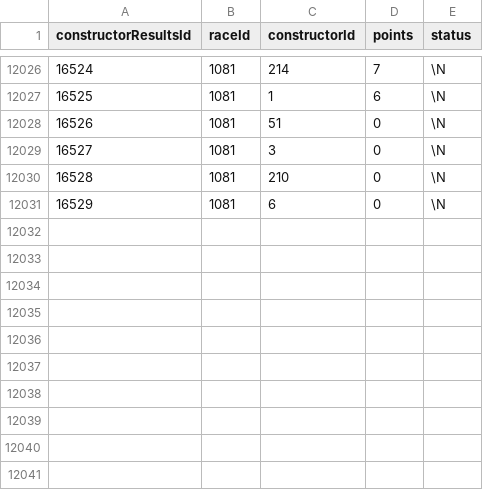
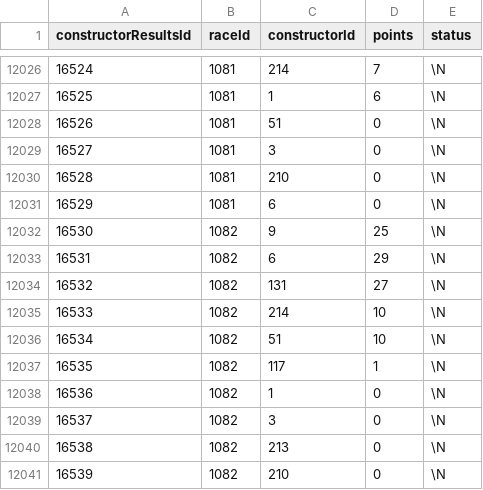
Before and after one commit to steodose/F1, a CSV file: f1db_csv/constructor_results.csv, drawn as a sheet; only a part is shown, gaps mark what is left out.

```diff
--- a/f1db_csv/constructor_results.csv
+++ b/f1db_csv/constructor_results.csv
@@ -12031 +12031,11 @@ constructorResultsId,raceId,constructorId,points,status
 16529,1081,6,0,\N
+16530,1082,9,25,\N
+16531,1082,6,29,\N
+16532,1082,131,27,\N
+16533,1082,214,10,\N
+16534,1082,51,10,\N
+16535,1082,117,1,\N
+16536,1082,1,0,\N
+16537,1082,3,0,\N
+16538,1082,213,0,\N
+16539,1082,210,0,\N
```
Also changed, not shown: f1db_csv/circuits.csv, f1db_csv/constructor_standings.csv, 10 other files.
